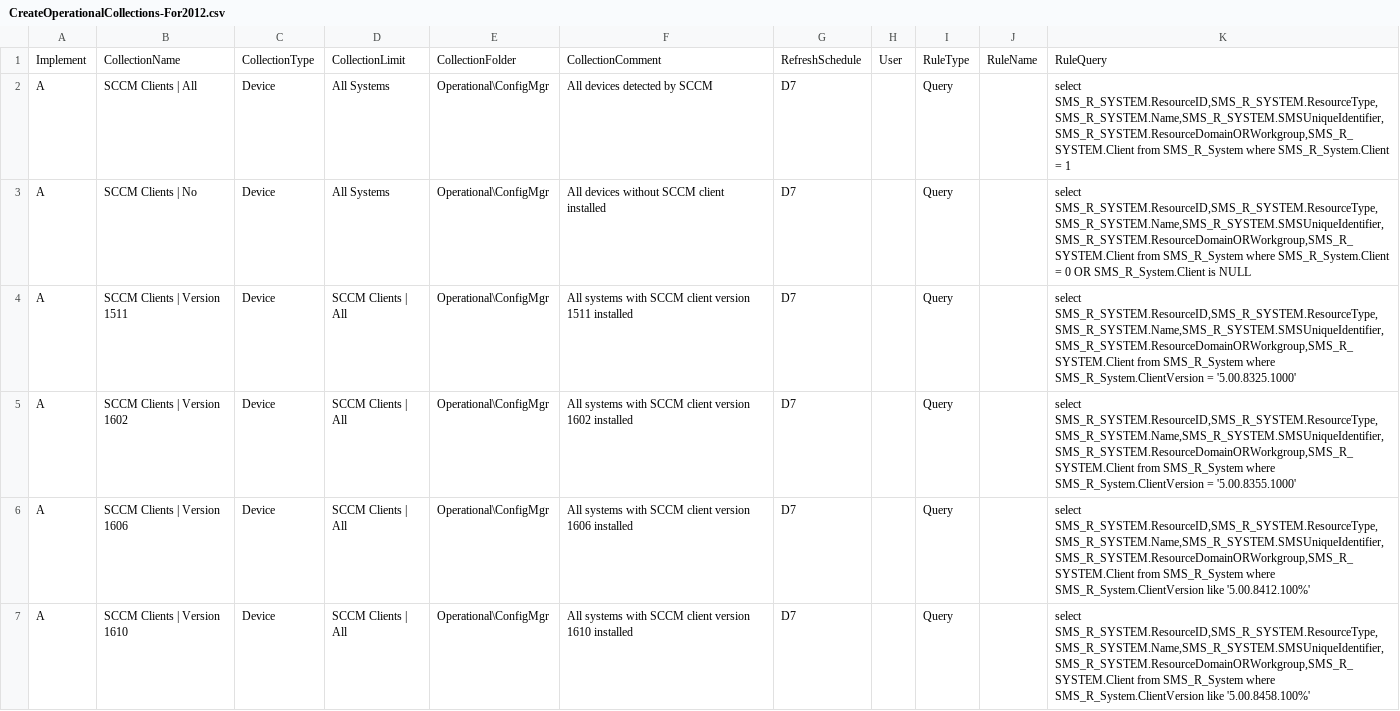
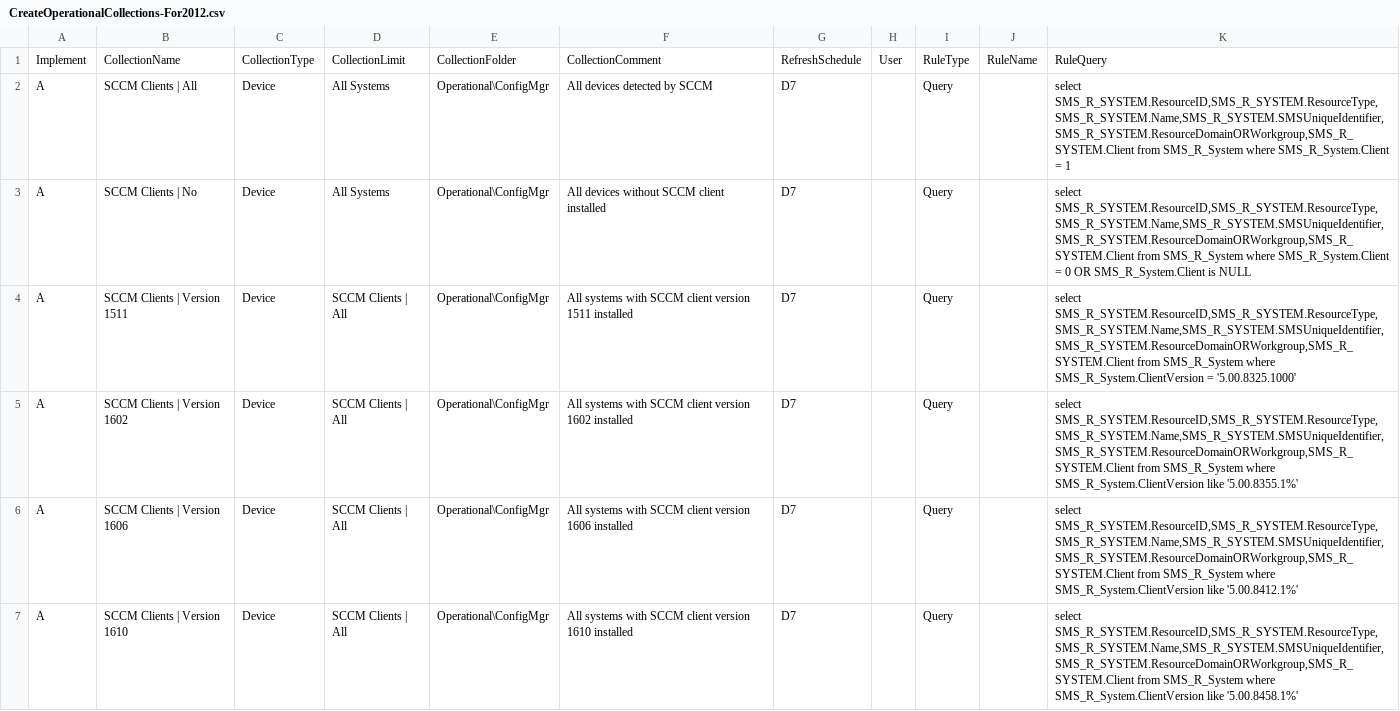
Before and after one commit to BlackCatDeployment/SCCM, a CSV file: ManageCollections/CreateOperationalCollections-For2012.csv, drawn as a sheet; only a part is shown; the diff covers the shown part only.

Commit message:
Update membership rule for SCCM client collections
Fix query membership rule for SCCM CB client version collections.

```diff
--- a/ManageCollections/CreateOperationalCollections-For2012.csv
+++ b/ManageCollections/CreateOperationalCollections-For2012.csv
@@ -4,4 +4,4 @@ A;SCCM Clients | No;Device;All Systems;Operational\ConfigMgr;All devices without
 A;SCCM Clients | Version 1511;Device;SCCM Clients | All;Operational\ConfigMgr;All systems with SCCM client version 1511 installed;D7;;Query;;select SMS_R_SYSTEM.ResourceID,SMS_R_SYSTEM.ResourceType,SMS_R_SYSTEM.Name,SMS_R_SYSTEM.SMSUniqueIdentifier,SMS_R_SYSTEM.ResourceDomainORWorkgroup,SMS_R_SYSTEM.Client from SMS_R_System where SMS_R_System.ClientVersion = '5.00.8325.1000'
-A;SCCM Clients | Version 1602;Device;SCCM Clients | All;Operational\ConfigMgr;All systems with SCCM client version 1602 installed;D7;;Query;;select SMS_R_SYSTEM.ResourceID,SMS_R_SYSTEM.ResourceType,SMS_R_SYSTEM.Name,SMS_R_SYSTEM.SMSUniqueIdentifier,SMS_R_SYSTEM.ResourceDomainORWorkgroup,SMS_R_SYSTEM.Client from SMS_R_System where SMS_R_System.ClientVersion = '5.00.8355.1000'
-A;SCCM Clients | Version 1606;Device;SCCM Clients | All;Operational\ConfigMgr;All systems with SCCM client version 1606 installed;D7;;Query;;select SMS_R_SYSTEM.ResourceID,SMS_R_SYSTEM.ResourceType,SMS_R_SYSTEM.Name,SMS_R_SYSTEM.SMSUniqueIdentifier,SMS_R_SYSTEM.ResourceDomainORWorkgroup,SMS_R_SYSTEM.Client from SMS_R_System where SMS_R_System.ClientVersion like '5.00.8412.100%'
-A;SCCM Clients | Version 1610;Device;SCCM Clients | All;Operational\ConfigMgr;All systems with SCCM client version 1610 installed;D7;;Query;;select SMS_R_SYSTEM.ResourceID,SMS_R_SYSTEM.ResourceType,SMS_R_SYSTEM.Name,SMS_R_SYSTEM.SMSUniqueIdentifier,SMS_R_SYSTEM.ResourceDomainORWorkgroup,SMS_R_SYSTEM.Client from SMS_R_System where SMS_R_System.ClientVersion like '5.00.8458.100%'
+A;SCCM Clients | Version 1602;Device;SCCM Clients | All;Operational\ConfigMgr;All systems with SCCM client version 1602 installed;D7;;Query;;select SMS_R_SYSTEM.ResourceID,SMS_R_SYSTEM.ResourceType,SMS_R_SYSTEM.Name,SMS_R_SYSTEM.SMSUniqueIdentifier,SMS_R_SYSTEM.ResourceDomainORWorkgroup,SMS_R_SYSTEM.Client from SMS_R_System where SMS_R_System.ClientVersion like '5.00.8355.1%'
+A;SCCM Clients | Version 1606;Device;SCCM Clients | All;Operational\ConfigMgr;All systems with SCCM client version 1606 installed;D7;;Query;;select SMS_R_SYSTEM.ResourceID,SMS_R_SYSTEM.ResourceType,SMS_R_SYSTEM.Name,SMS_R_SYSTEM.SMSUniqueIdentifier,SMS_R_SYSTEM.ResourceDomainORWorkgroup,SMS_R_SYSTEM.Client from SMS_R_System where SMS_R_System.ClientVersion like '5.00.8412.1%'
+A;SCCM Clients | Version 1610;Device;SCCM Clients | All;Operational\ConfigMgr;All systems with SCCM client version 1610 installed;D7;;Query;;select SMS_R_SYSTEM.ResourceID,SMS_R_SYSTEM.ResourceType,SMS_R_SYSTEM.Name,SMS_R_SYSTEM.SMSUniqueIdentifier,SMS_R_SYSTEM.ResourceDomainORWorkgroup,SMS_R_SYSTEM.Client from SMS_R_System where SMS_R_System.ClientVersion like '5.00.8458.1%'
```
Also changed, not shown: 2 edited cells elsewhere in this file.
